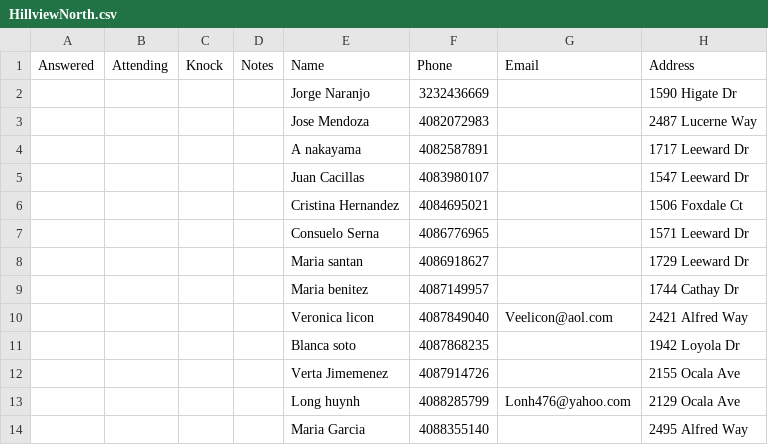
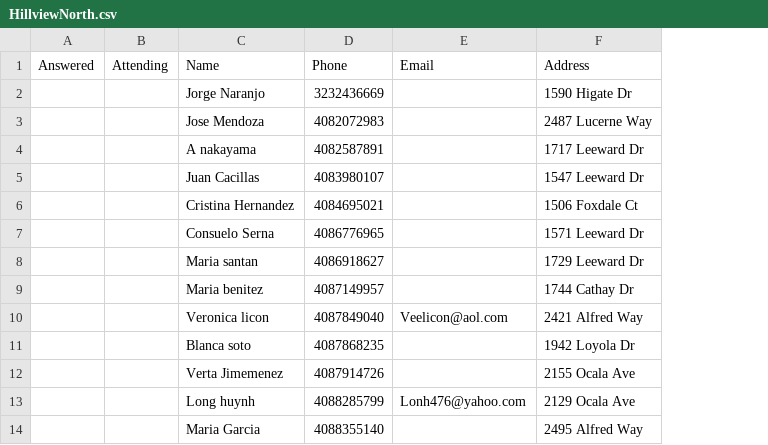
Before and after one commit to italiasalvaje/lead_exposure_ed, a CSV file: Neighborhoods/HillviewNorth.csv, drawn as a sheet; only a part is shown; the diff names each change by its address in the sheet, - before the commit and + after, or states it on an @@ line.

```diff
--- a/Neighborhoods/HillviewNorth.csv
+++ b/Neighborhoods/HillviewNorth.csv
-column C (Knock), empty
-column D (Notes), empty
```
Also changed, not shown: 13 other files.
